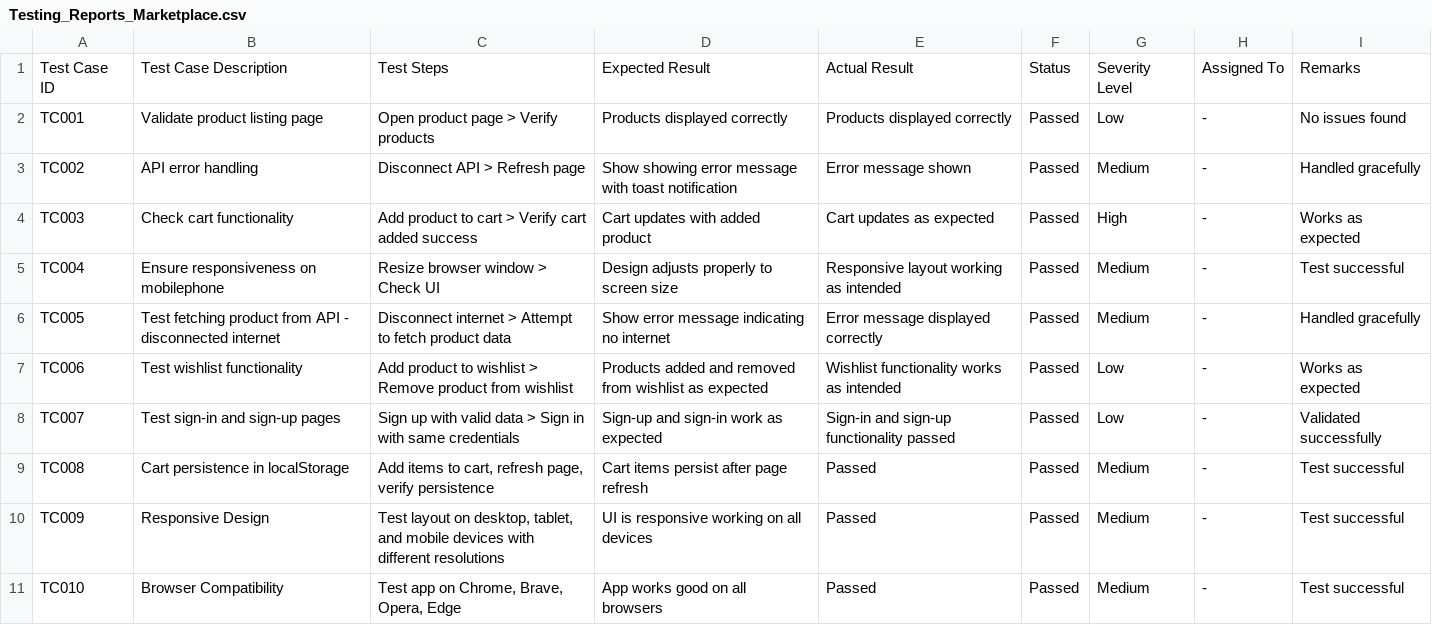
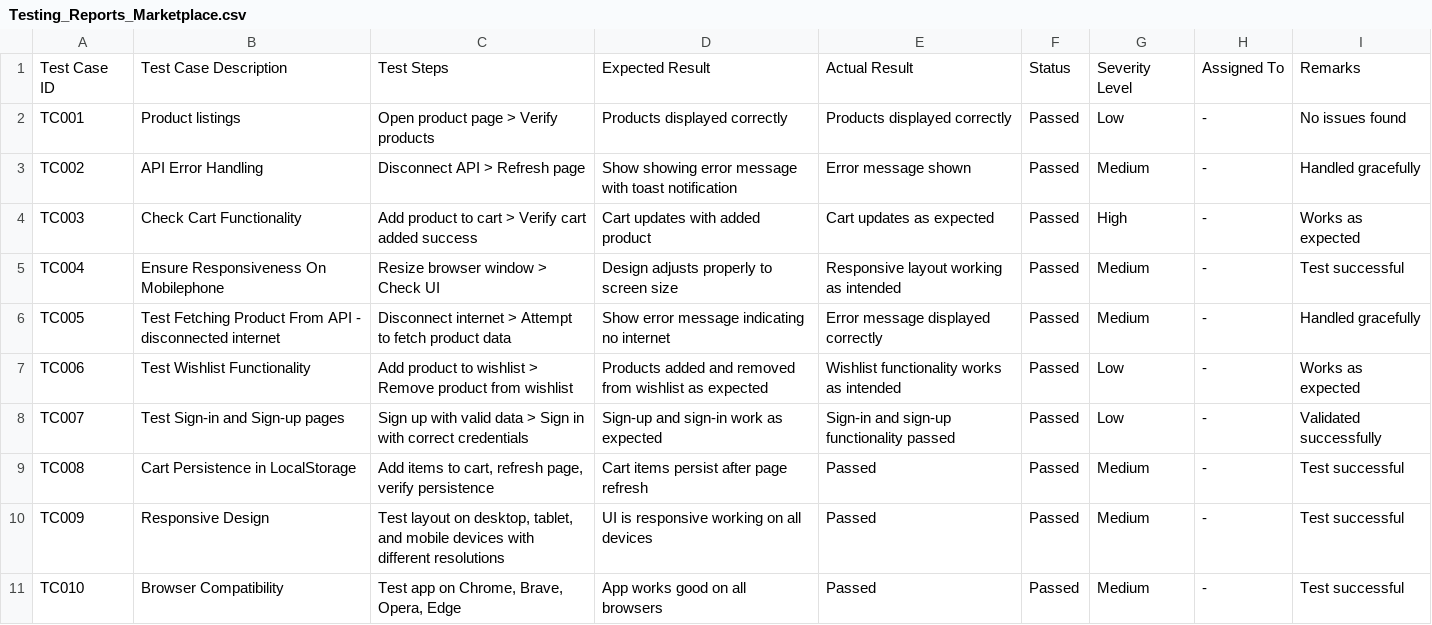
Before and after one commit to nomanhaider99/Marketplace-Builder-Drone-Rental-Services, a CSV file: Day_5_Testing_Error_Handling_and_Backend_Integration/Testing_Reports_Marketplace.csv, drawn as a sheet; only a part is shown.

Commit message:
five days completed

```diff
--- a/Day_5_Testing_Error_Handling_and_Backend_Integration/Testing_Reports_Marketplace.csv
+++ b/Day_5_Testing_Error_Handling_and_Backend_Integration/Testing_Reports_Marketplace.csv
@@ -1,10 +1,10 @@
 Test Case ID,Test Case Description,Test Steps,Expected Result,Actual Result,Status,Severity Level,Assigned To,Remarks
-TC001,Validate product listing page,Open product page > Verify products,Products displayed correctly,Products displayed correctly,Passed,Low,-,No issues found
-TC002,API error handling,Disconnect API > Refresh page,Show showing error message with toast notification,Error message shown,Passed,Medium,-,Handled gracefully
-TC003,Check cart functionality,Add product to cart > Verify cart added success,Cart updates with added product,Cart updates as expected,Passed,High,-,Works as expected
-TC004,Ensure responsiveness on mobilephone,Resize browser window > Check UI,Design adjusts properly to screen size,Responsive layout working as intended,Passed,Medium,-,Test successful
-TC005,Test fetching product from API - disconnected internet,Disconnect internet > Attempt to fetch product data,Show error message indicating no internet,Error message displayed correctly,Passed,Medium,-,Handled gracefully
-TC006,Test wishlist functionality,Add product to wishlist > Remove product from wishlist,Products added and removed from wishlist as expected,Wishlist functionality works as intended,Passed,Low,-,Works as expected
-TC007,Test sign-in and sign-up pages,Sign up with valid data > Sign in with same credentials,Sign-up and sign-in work as expected,Sign-in and sign-up functionality passed,Passed,Low,-,Validated successfully
-TC008,Cart persistence in localStorage,"Add items to cart, refresh page, verify persistence",Cart items persist after page refresh,Passed,Passed,Medium,-,Test successful
+TC001,Product listings,Open product page > Verify products,Products displayed correctly,Products displayed correctly,Passed,Low,-,No issues found
+TC002,API Error Handling,Disconnect API > Refresh page,Show showing error message with toast notification,Error message shown,Passed,Medium,-,Handled gracefully
+TC003,Check Cart Functionality,Add product to cart > Verify cart added success,Cart updates with added product,Cart updates as expected,Passed,High,-,Works as expected
+TC004,Ensure Responsiveness On Mobilephone,Resize browser window > Check UI,Design adjusts properly to screen size,Responsive layout working as intended,Passed,Medium,-,Test successful
+TC005,Test Fetching Product From API - disconnected internet,Disconnect internet > Attempt to fetch product data,Show error message indicating no internet,Error message displayed correctly,Passed,Medium,-,Handled gracefully
+TC006,Test Wishlist Functionality,Add product to wishlist > Remove product from wishlist,Products added and removed from wishlist as expected,Wishlist functionality works as intended,Passed,Low,-,Works as expected
+TC007,Test Sign-in and Sign-up pages,Sign up with valid data > Sign in with correct credentials,Sign-up and sign-in work as expected,Sign-in and sign-up functionality passed,Passed,Low,-,Validated successfully
+TC008,Cart Persistence in LocalStorage,"Add items to cart, refresh page, verify persistence",Cart items persist after page refresh,Passed,Passed,Medium,-,Test successful
 TC009,Responsive Design,"Test layout on desktop, tablet, and mobile devices with different resolutions",UI is responsive working on all devices,Passed,Passed,Medium,-,Test successful
```
